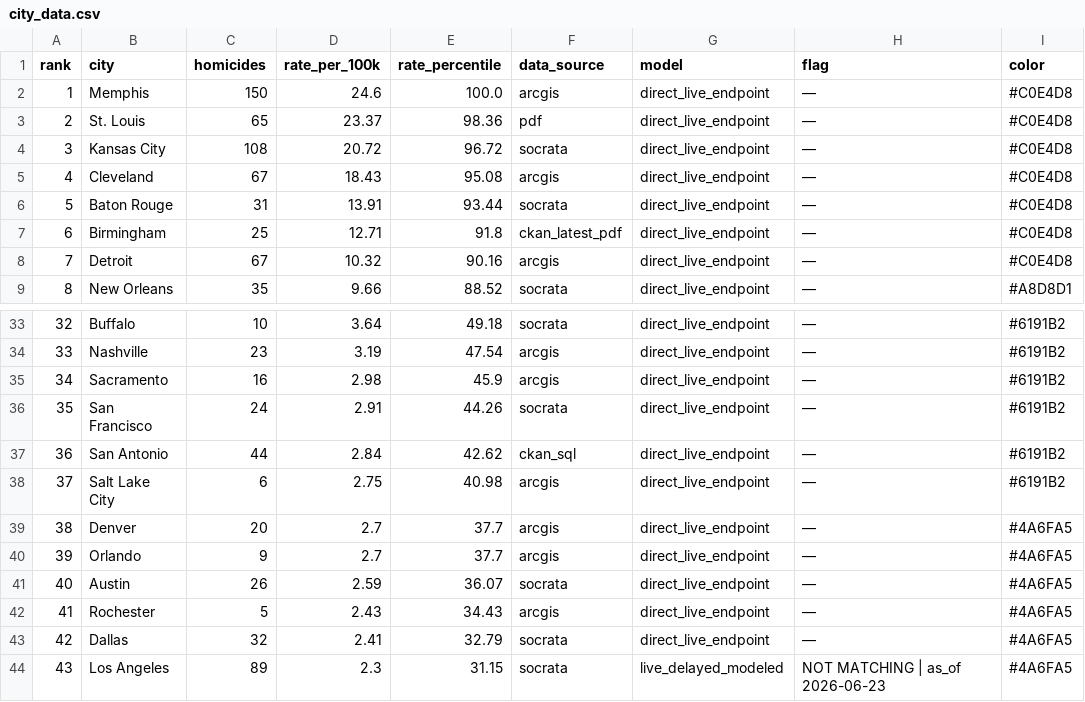
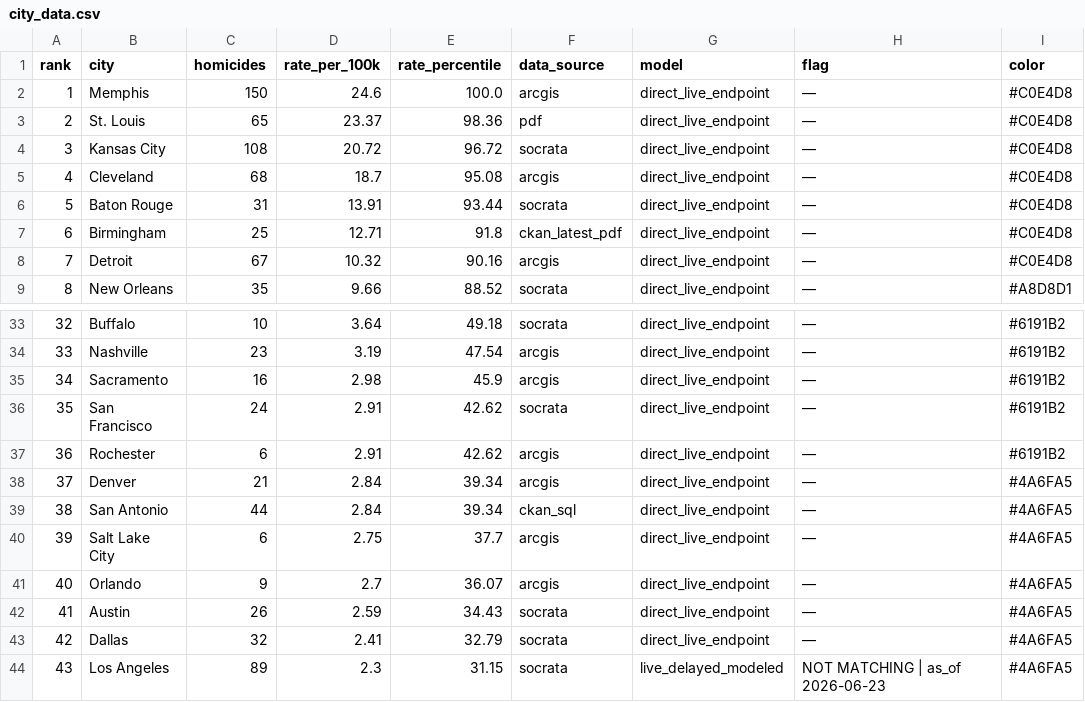
Before and after one commit to ro00archworkall/homicide_tracker, a CSV file: src/data/city_data.csv, drawn as a sheet; only a part is shown, gaps mark what is left out; removed rows and columns are numbered as before the commit, all else as after; the diff names each change by its address in the sheet, - before the commit and + after, or states it on an @@ line.

```diff
--- a/src/data/city_data.csv
+++ b/src/data/city_data.csv
-C5 (homicides): 67
+C5 (homicides): 68
-D5 (rate_per_100k): 18.43
+D5 (rate_per_100k): 18.7
-E36 (rate_percentile): 44.26
+E36 (rate_percentile): 42.62
+row 37: 36 | Rochester | 6 | 2.91 | 42.62 | arcgis | direct_live_endpoint | — | #6191B2
+row 38: 37 | Denver | 21 | 2.84 | 39.34 | arcgis | direct_live_endpoint | — | #4A6FA5
@@ column A (rank) renumbered between rows 39 and 42 @@
-E39 (rate_percentile): 42.62
+E39 (rate_percentile): 39.34
-I39:I40 (color): #6191B2
+I39:I40 (color): #4A6FA5
-E40 (rate_percentile): 40.98
+E40 (rate_percentile): 37.7
-row 39: 38 | Denver | 20 | 2.7 | 37.7 | arcgis | direct_live_endpoint | — | #4A6FA5
-E41 (rate_percentile): 37.7
+E41 (rate_percentile): 36.07
-E42 (rate_percentile): 36.07
+E42 (rate_percentile): 34.43
-row 42: 41 | Rochester | 5 | 2.43 | 34.43 | arcgis | direct_live_endpoint | — | #4A6FA5
```
Also changed, not shown: 1 other file.
